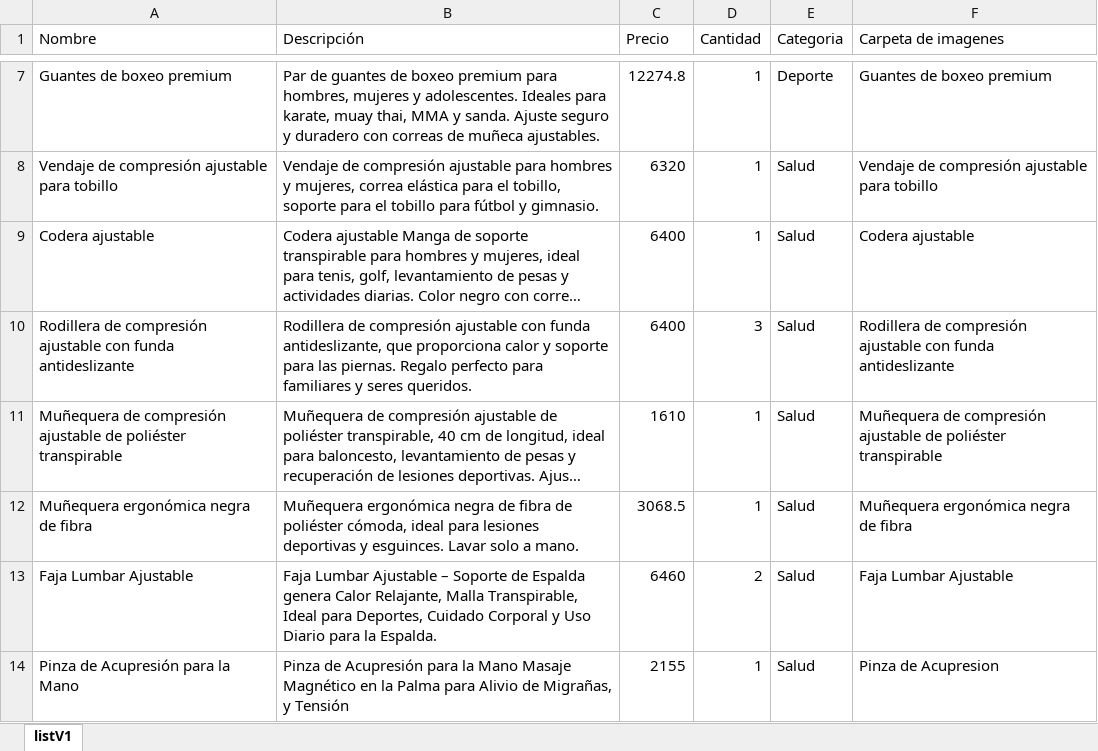
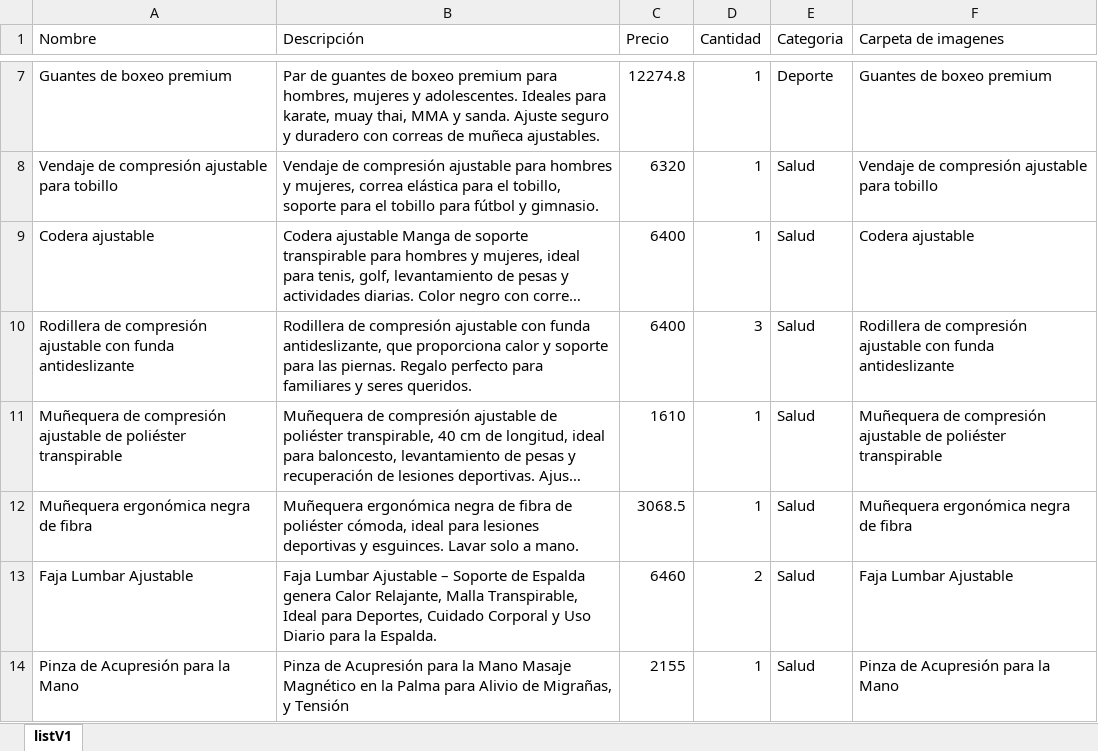
Before and after one commit to ServiTico/MarketCR, an Excel workbook: data/listV1.xlsx, sheet listV1, drawn as a sheet; only a part is shown, gaps mark what is left out; long unchanged cells end in …; values as stored, in another font and other column widths than the file's, no borders; the diff names each change by its address in the sheet, - before the commit and + after, or states it on an @@ line.

```diff
--- a/data/listV1.xlsx (sheet listV1)
+++ b/data/listV1.xlsx (sheet listV1)
-F14 (Carpeta de imagenes): Pinza de Acupresion
+F14 (Carpeta de imagenes): Pinza de Acupresión para la Mano
```
Also changed, not shown: 2 other files.
